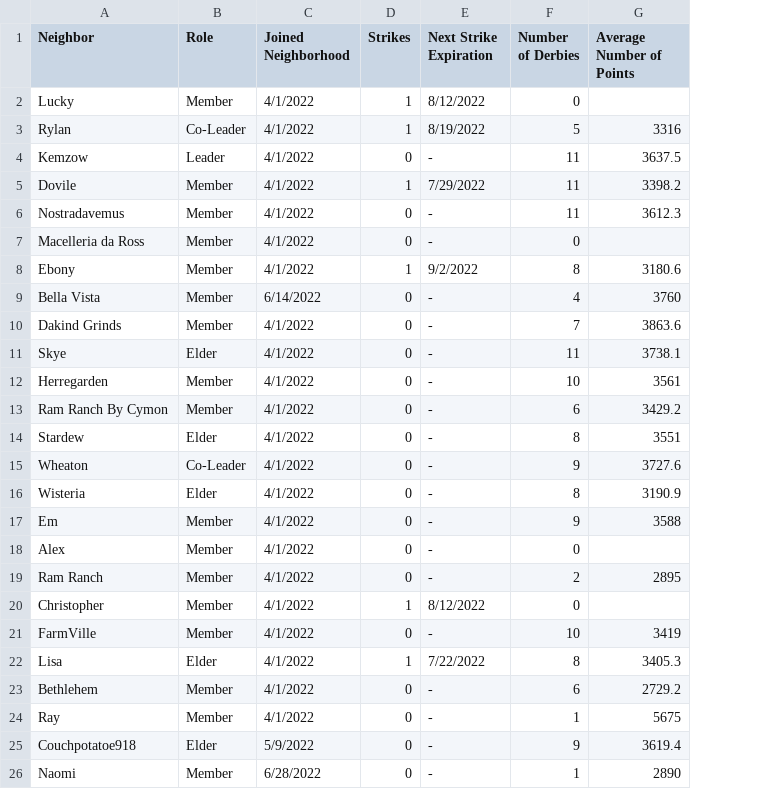
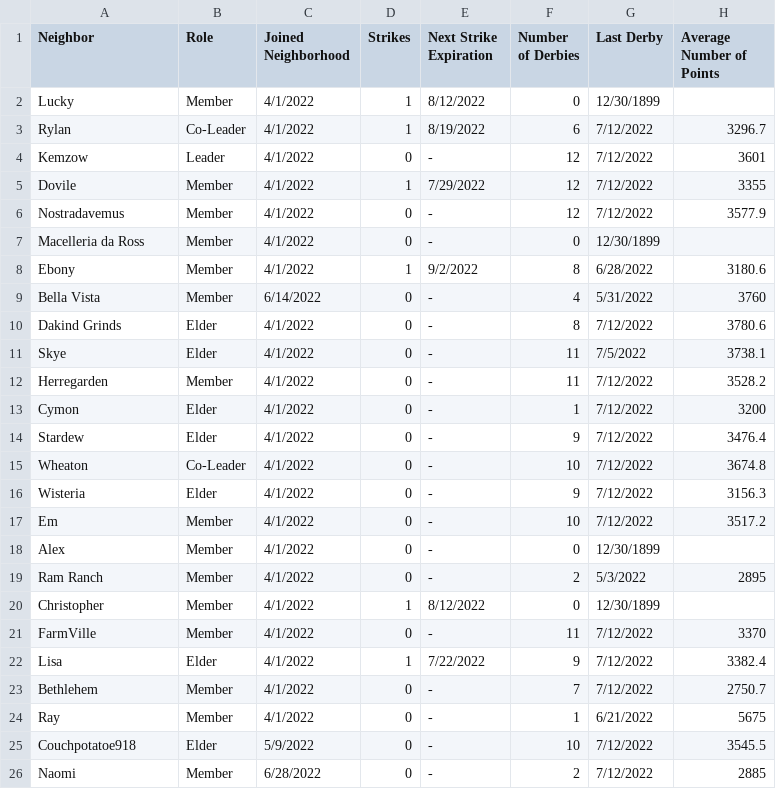
Before and after one commit to azuremeadows/azuremeadows.github.io, a CSV file: docs/_data/memberStats.csv, drawn as a sheet; only a part is shown; removed rows and columns are numbered as before the commit, all else as after; the diff covers the shown part only; the diff names each change by its address in the sheet, - before the commit and + after, or states it on an @@ line.

Commit message:
Commit from GitHub Actions (Fetch CSV Data)

```diff
--- a/docs/_data/memberStats.csv
+++ b/docs/_data/memberStats.csv
+column G (Last Derby), rows 2-12: 12/30/1899 | 7/12/2022 | 7/12/2022 | 7/12/2022 | 7/12/2022 | 12/30/1899 | 6/28/2022 | 5/31/2022 | 7/12/2022 | 7/5/2022 | 7/12/2022; rows 14-26: 7/12/2022 | 7/12/2022 | 7/12/2022 | 7/12/2022 | 12/30/1899 | 5/3/2022 | 12/30/1899 | 7/12/2022 | 7/12/2022 | 7/12/2022 | 6/21/2022 | 7/12/2022 | 7/12/2022
-F3 (Number of Derbies): 5
+F3 (Number of Derbies): 6
-H3 (Average Number of Points): 3316
+H3 (Average Number of Points): 3296.7
-F4:F6 (Number of Derbies): 11
+F4:F6 (Number of Derbies): 12
-H4 (Average Number of Points): 3637.5
+H4 (Average Number of Points): 3601
-H5 (Average Number of Points): 3398.2
+H5 (Average Number of Points): 3355
-H6 (Average Number of Points): 3612.3
+H6 (Average Number of Points): 3577.9
-B10 (Role): Member
+B10 (Role): Elder
-F10 (Number of Derbies): 7
+F10 (Number of Derbies): 8
-H10 (Average Number of Points): 3863.6
+H10 (Average Number of Points): 3780.6
-F12 (Number of Derbies): 10
+F12 (Number of Derbies): 11
-H12 (Average Number of Points): 3561
+H12 (Average Number of Points): 3528.2
-row 13: Ram Ranch By Cymon | Member | 4/1/2022 | 0 | - | 6 | 3429.2
+row 13: Cymon | Elder | 4/1/2022 | 0 | - | 1 | 7/12/2022 | 3200
-F14 (Number of Derbies): 8
+F14 (Number of Derbies): 9
-H14 (Average Number of Points): 3551
+H14 (Average Number of Points): 3476.4
-F15 (Number of Derbies): 9
+F15 (Number of Derbies): 10
-H15 (Average Number of Points): 3727.6
+H15 (Average Number of Points): 3674.8
-F16 (Number of Derbies): 8
+F16 (Number of Derbies): 9
-H16 (Average Number of Points): 3190.9
+H16 (Average Number of Points): 3156.3
-F17 (Number of Derbies): 9
+F17 (Number of Derbies): 10
-H17 (Average Number of Points): 3588
+H17 (Average Number of Points): 3517.2
-F21 (Number of Derbies): 10
+F21 (Number of Derbies): 11
-H21 (Average Number of Points): 3419
+H21 (Average Number of Points): 3370
-F22 (Number of Derbies): 8
+F22 (Number of Derbies): 9
-H22 (Average Number of Points): 3405.3
+H22 (Average Number of Points): 3382.4
-F23 (Number of Derbies): 6
+F23 (Number of Derbies): 7
-H23 (Average Number of Points): 2729.2
+H23 (Average Number of Points): 2750.7
-F25 (Number of Derbies): 9
+F25 (Number of Derbies): 10
-H25 (Average Number of Points): 3619.4
+H25 (Average Number of Points): 3545.5
-F26 (Number of Derbies): 1
+F26 (Number of Derbies): 2
-H26 (Average Number of Points): 2890
+H26 (Average Number of Points): 2885
```
Also changed, not shown: 5 edited cells elsewhere in this file, docs/_data/DerbyHistory.csv.
